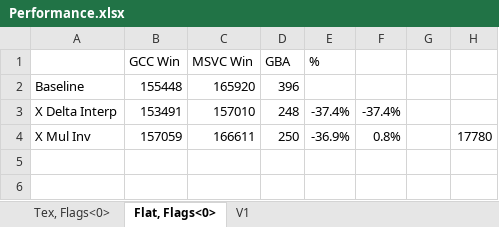
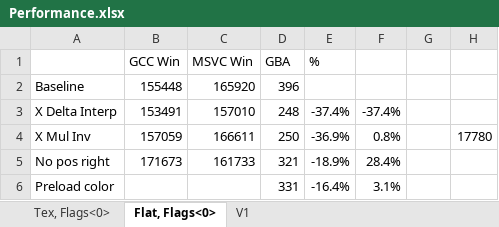
Before and after one commit to doomhack/Potato3d, an Excel workbook: P3DBenchmark/Performance.xlsx, sheet Flat, Flags<0>, drawn as a sheet; values as stored, in another font and other column widths than the file's, no borders; the diff names each change by its address in the sheet, - before the commit and + after, or states it on an @@ line.

```diff
--- a/P3DBenchmark/Performance.xlsx (sheet Flat, Flags<0>)
+++ b/P3DBenchmark/Performance.xlsx (sheet Flat, Flags<0>)
+row 5: No pos right | 171673 | 161733 | 321 | -18.9% | 28.4%
+row 6: Preload color |  |  | 331 | -16.4% | 3.1%
```
Also changed, not shown: sheet V1, sheet Tex, Flags<0>, 4 other files.
